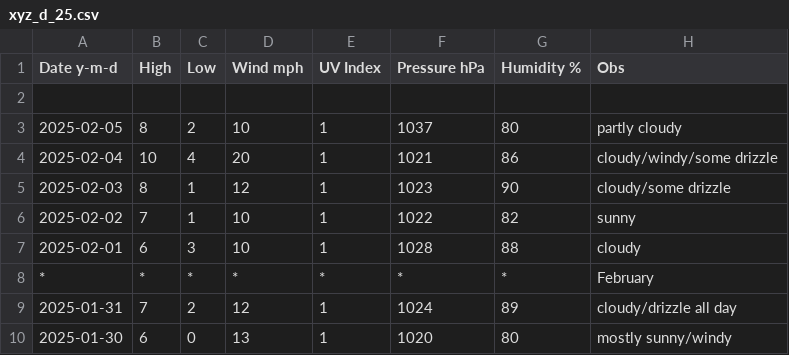
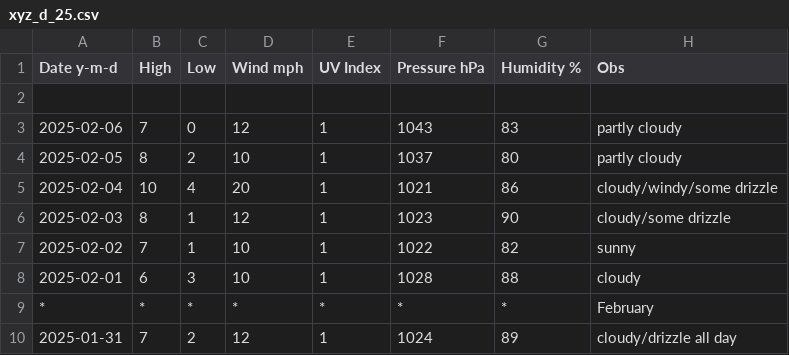
Before and after one commit to tu2/xyz_d, a CSV file: xyz_d_25.csv, drawn as a sheet; only a part is shown; the shorter side is filled out with more unchanged rows; the diff names each change by its address in the sheet, - before the commit and + after, or states it on an @@ line.

Commit message:
Update xyz_d_25.csv

```diff
--- a/xyz_d_25.csv
+++ b/xyz_d_25.csv
+row 3: 2025-02-06 | 7 | 0 | 12 | 1 | 1043 | 83 | partly cloudy
```
